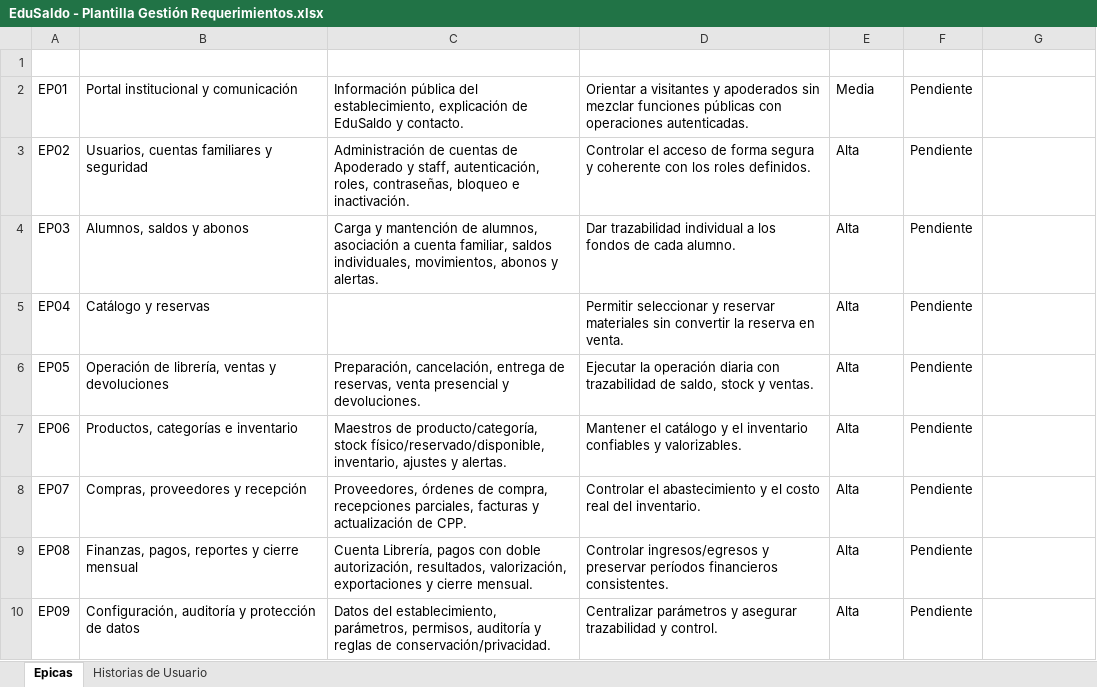
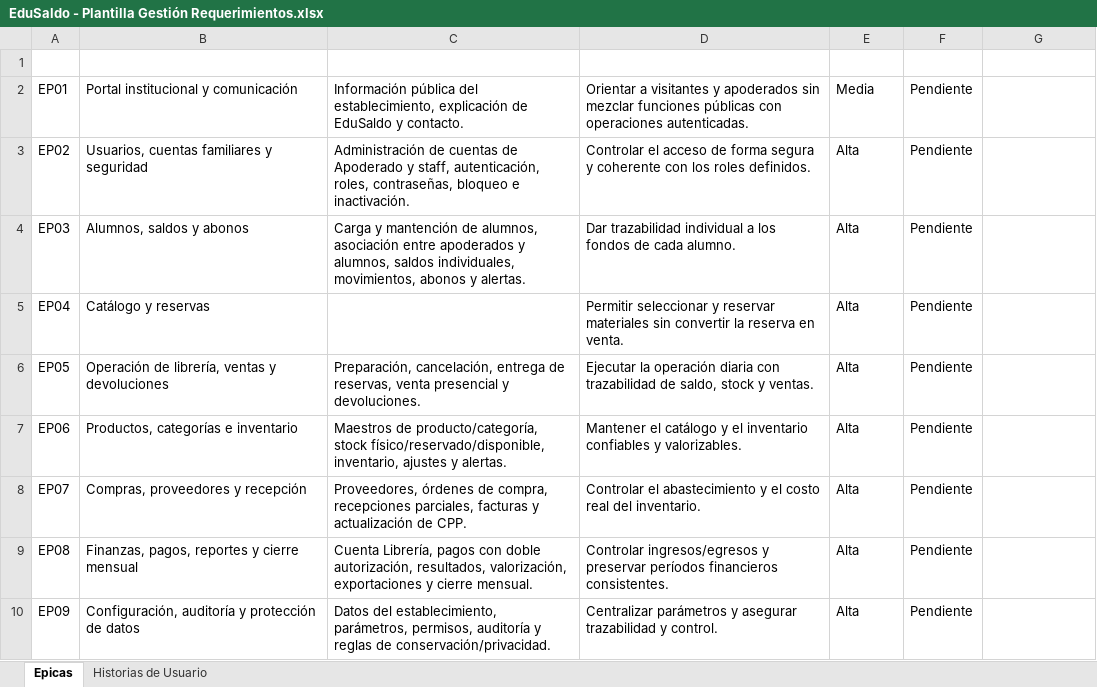
Before and after one commit to Flosotoo/paginaWeb, an Excel workbook: docs/EduSaldo - Plantilla Gestión Requerimientos.xlsx, sheet Epicas, drawn as a sheet; values as stored, in another font and other column widths than the file's, no borders; charts and pictures and conditional formats and table styles not drawn; the diff names each change by its address in the sheet, - before the commit and + after, or states it on an @@ line.

Commit message:
docs: cambiar nomenclatura de Cuenta Familiar a Asociación Apoderado-Alumno

```diff
--- a/docs/EduSaldo - Plantilla Gestión Requerimientos.xlsx (sheet Epicas)
+++ b/docs/EduSaldo - Plantilla Gestión Requerimientos.xlsx (sheet Epicas)
-C4 (Descripción): …alumnos, asociación a cuenta familiar, saldos individuales,…
+C4 (Descripción): …alumnos, asociación entre apoderados y alumnos, saldos individuales,…
```
Also changed, not shown: sheet Historias de Usuario, charts or pictures, 1 other file.
